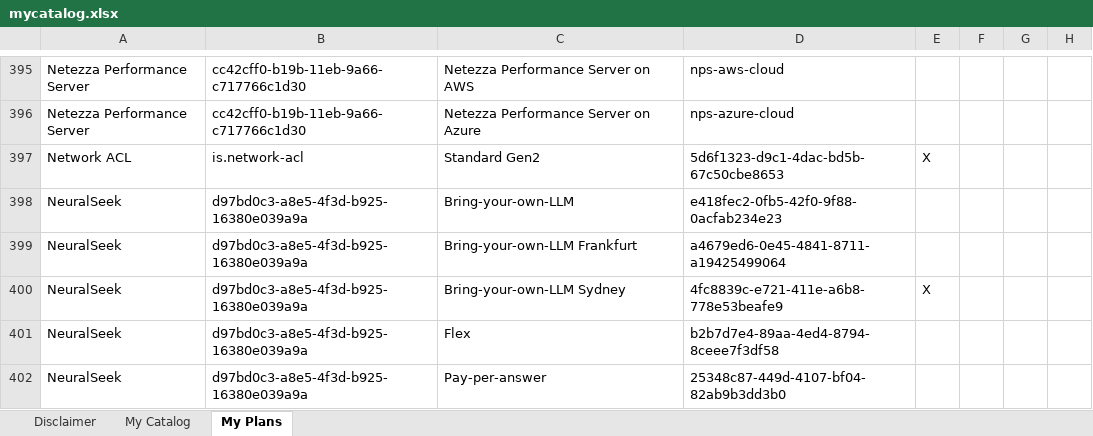
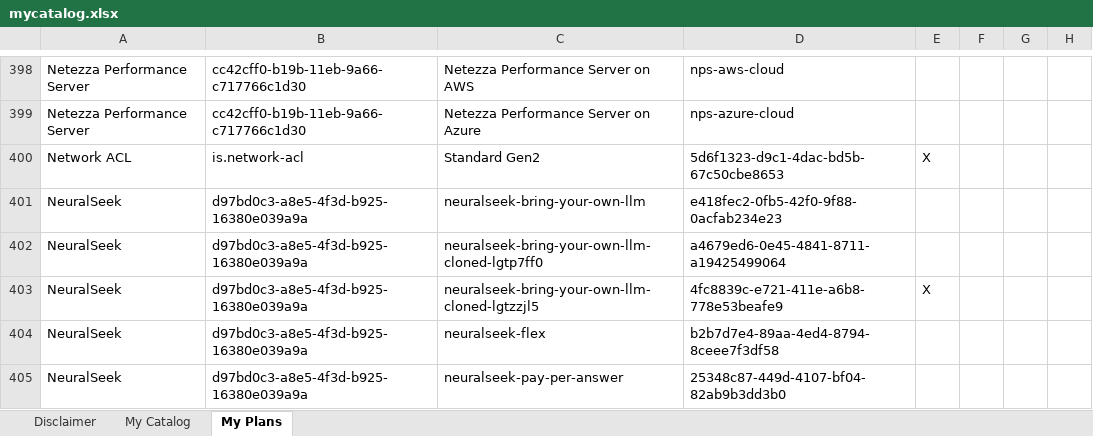
Before and after one commit to l2fprod/mycatalog, an Excel workbook: docs/generated/mycatalog.xlsx, sheet My Plans, drawn as a sheet; only a part is shown, gaps mark what is left out; values as stored, in another font and other column widths than the file's, no borders; addresses are those after the commit; the diff covers the shown part only; the diff names each change by its address in the sheet, - before the commit and + after, or states it on an @@ line.

```diff
--- a/docs/generated/mycatalog.xlsx (sheet My Plans)
+++ b/docs/generated/mycatalog.xlsx (sheet My Plans)
-C401: Bring-your-own-LLM
+C401: neuralseek-bring-your-own-llm
-C402: Bring-your-own-LLM Frankfurt
+C402: neuralseek-bring-your-own-llm-cloned-lgtp7ff0
-C403: Bring-your-own-LLM Sydney
+C403: neuralseek-bring-your-own-llm-cloned-lgtzzjl5
-C404: Flex
+C404: neuralseek-flex
-C405: Pay-per-answer
+C405: neuralseek-pay-per-answer
```
Also changed, not shown: 3 added rows and 6 edited cells elsewhere in this sheet, sheet My Catalog, 11 other files.
